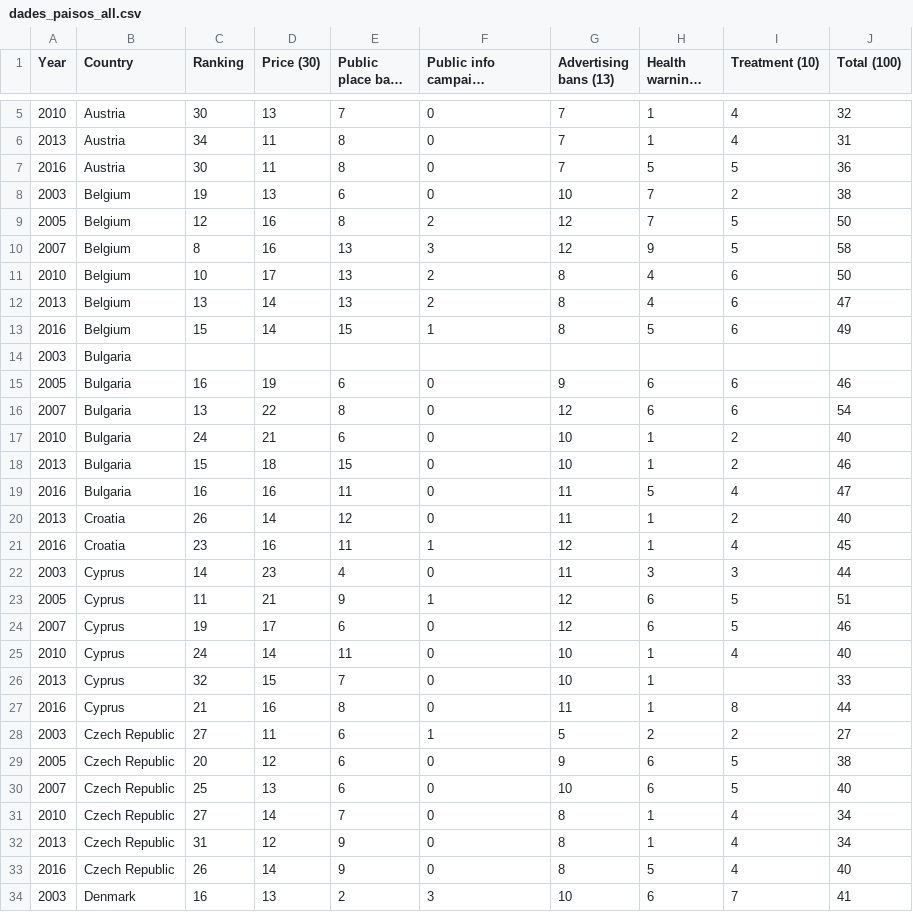
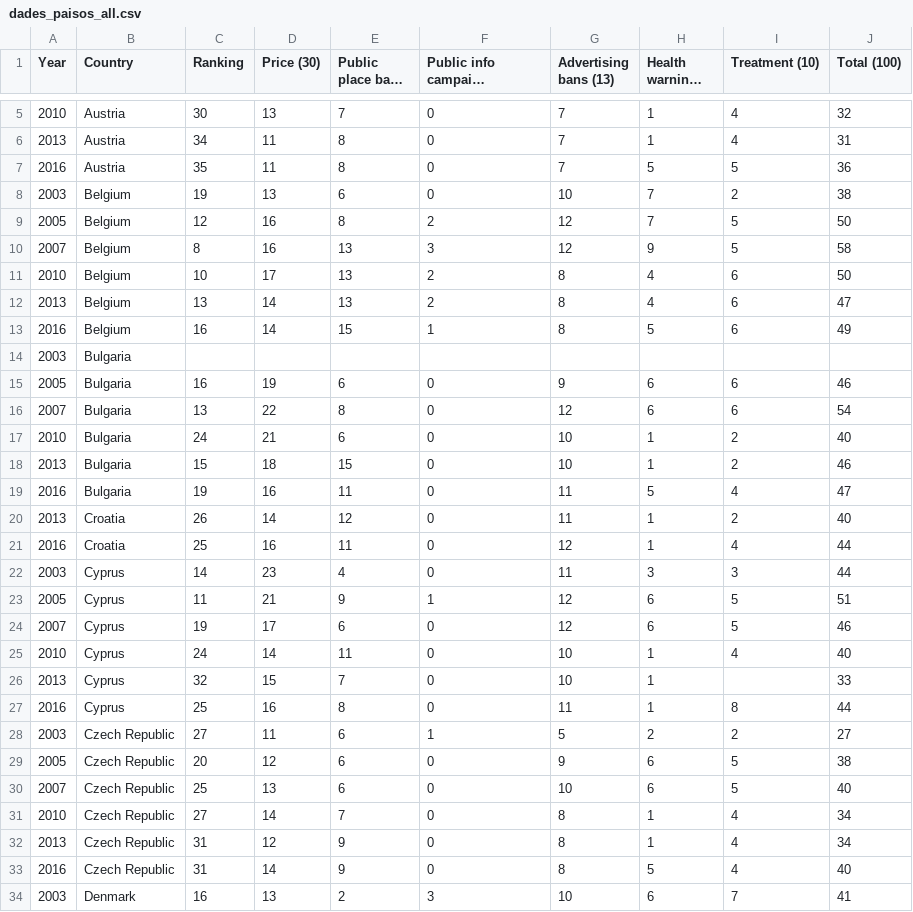
Before and after one commit to Jaldazabal3/TCS_Graphics, a CSV file: dades_paisos_all.csv, drawn as a sheet; only a part is shown, gaps mark what is left out; long unchanged cells end in …; the diff covers the shown part only; the diff names each change by its address in the sheet, - before the commit and + after, or states it on an @@ line.

Commit message:
Generic graph ranking done

```diff
--- a/dades_paisos_all.csv
+++ b/dades_paisos_all.csv
-C7 (Ranking): 30
+C7 (Ranking): 35
-C13 (Ranking): 15
+C13 (Ranking): 16
-C19 (Ranking): 16
+C19 (Ranking): 19
-C21 (Ranking): 23
+C21 (Ranking): 25
-F21: 1
+F21: 0
-J21 (Total (100)): 45
+J21 (Total (100)): 44
-C27 (Ranking): 21
+C27 (Ranking): 25
-C33 (Ranking): 26
+C33 (Ranking): 31
```
Also changed, not shown: 16 edited cells elsewhere in this file, 4 other files.
